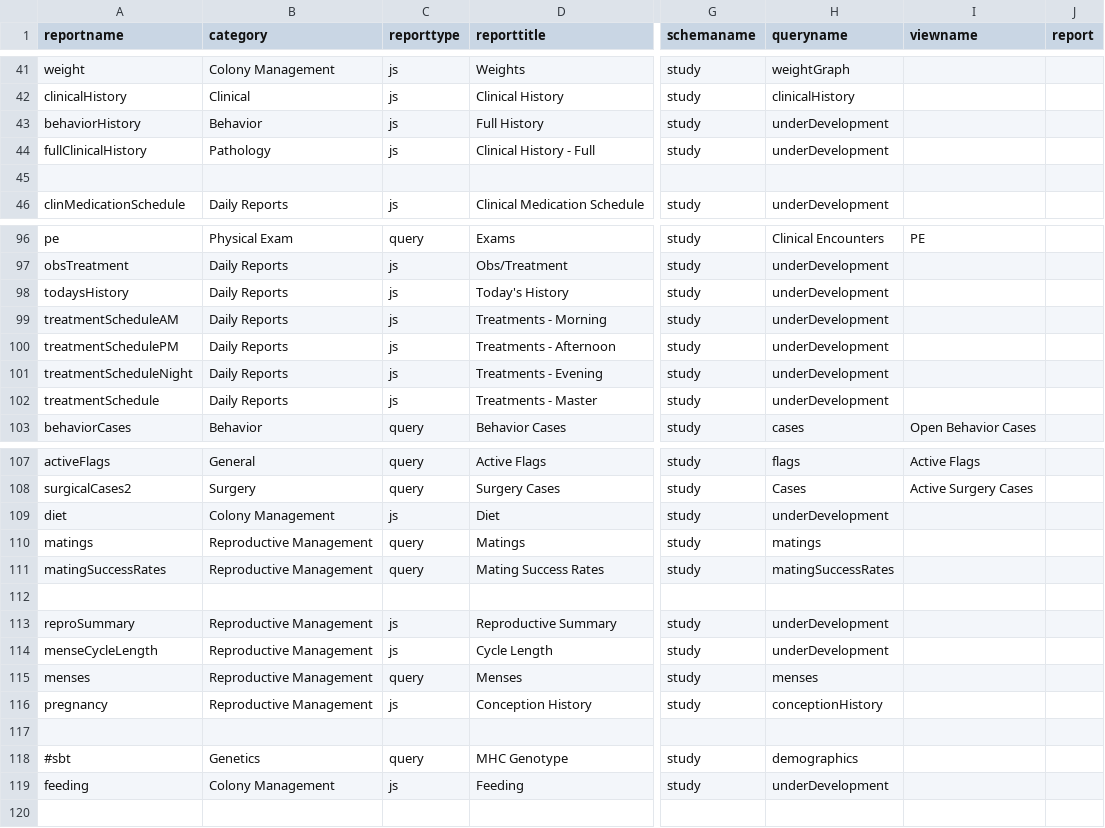
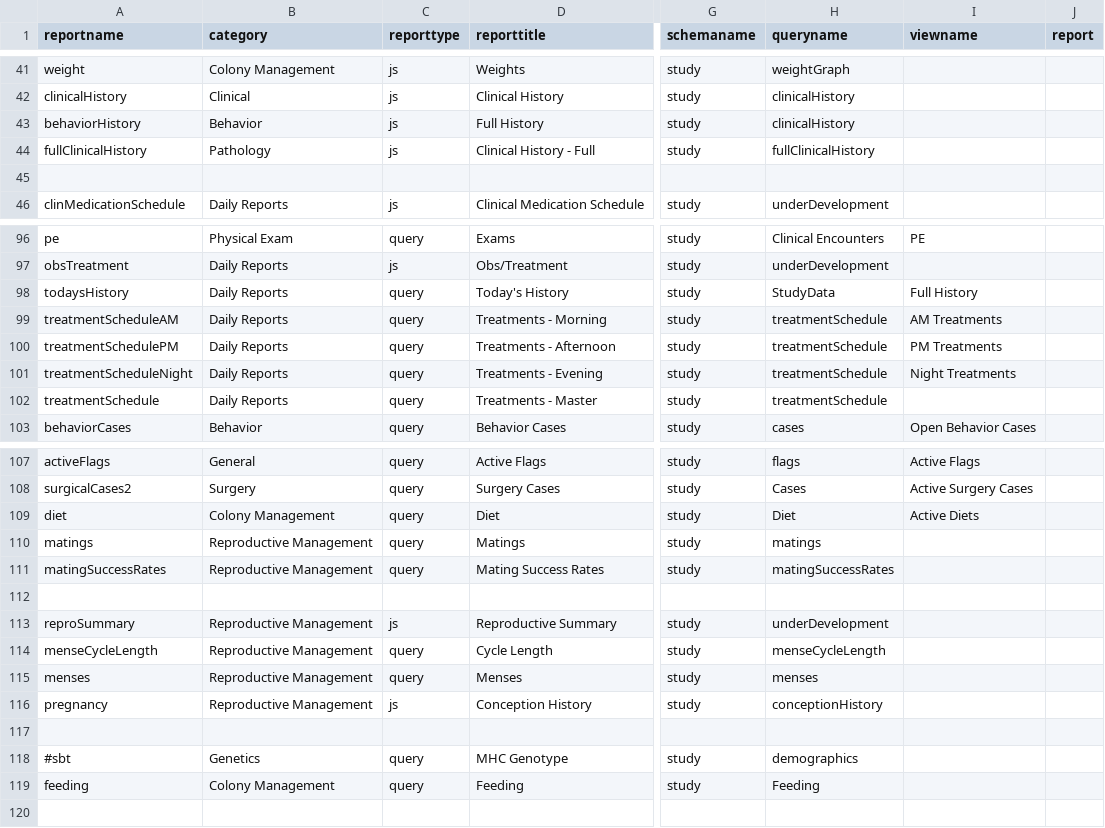
Before and after one commit to LabKey/cnprcEHRModules, a TSV file: cnprc_ehr/resources/data/reports.tsv, drawn as a sheet; only a part is shown, gaps mark what is left out; the diff covers the shown part only; the diff names each change by its address in the sheet, - before the commit and + after, or states it on an @@ line.

Commit message:
Adaptation Report - added datasets, some cleanup, enabled previously disabled reports.

```diff
--- a/cnprc_ehr/resources/data/reports.tsv
+++ b/cnprc_ehr/resources/data/reports.tsv
-H43 (queryname): underDevelopment
+H43 (queryname): clinicalHistory
-H44 (queryname): underDevelopment
+H44 (queryname): fullClinicalHistory
-C98:C102 (reporttype): js
+C98:C102 (reporttype): query
-H98 (queryname): underDevelopment
+H98 (queryname): StudyData
-I98 (viewname): (empty)
+I98 (viewname): Full History
-H99:H102 (queryname): underDevelopment
+H99:H102 (queryname): treatmentSchedule
-I99 (viewname): (empty)
+I99 (viewname): AM Treatments
-I100 (viewname): (empty)
+I100 (viewname): PM Treatments
-I101 (viewname): (empty)
+I101 (viewname): Night Treatments
-C109 (reporttype): js
+C109 (reporttype): query
-H109 (queryname): underDevelopment
+H109 (queryname): Diet
-I109 (viewname): (empty)
+I109 (viewname): Active Diets
-C114 (reporttype): js
+C114 (reporttype): query
-H114 (queryname): underDevelopment
+H114 (queryname): menseCycleLength
-C119 (reporttype): js
+C119 (reporttype): query
-H119 (queryname): underDevelopment
+H119 (queryname): Feeding
```
Also changed, not shown: 31 edited cells elsewhere in this file, 4 other files.
